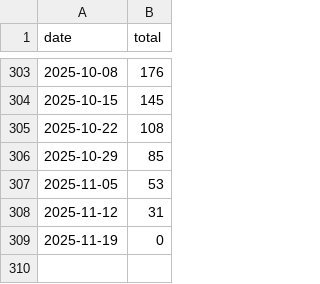
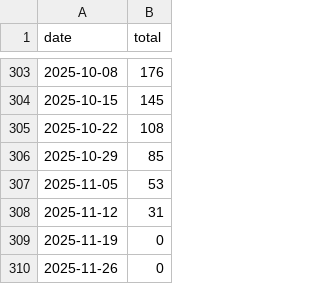
Before and after one commit to rnaguru/wwpcrqc, a CSV file: LociTracker/data/prefetched_total_sequences.csv, drawn as a sheet; only a part is shown, gaps mark what is left out.

```diff
--- a/LociTracker/data/prefetched_total_sequences.csv
+++ b/LociTracker/data/prefetched_total_sequences.csv
@@ -309 +309,2 @@ date,total
 2025-11-19,0
+2025-11-26,0
```
Also changed, not shown: LociTracker/data/prefetched_E_Sarbeco.csv, LociTracker/data/prefetched_N1.csv, 2 other files.
